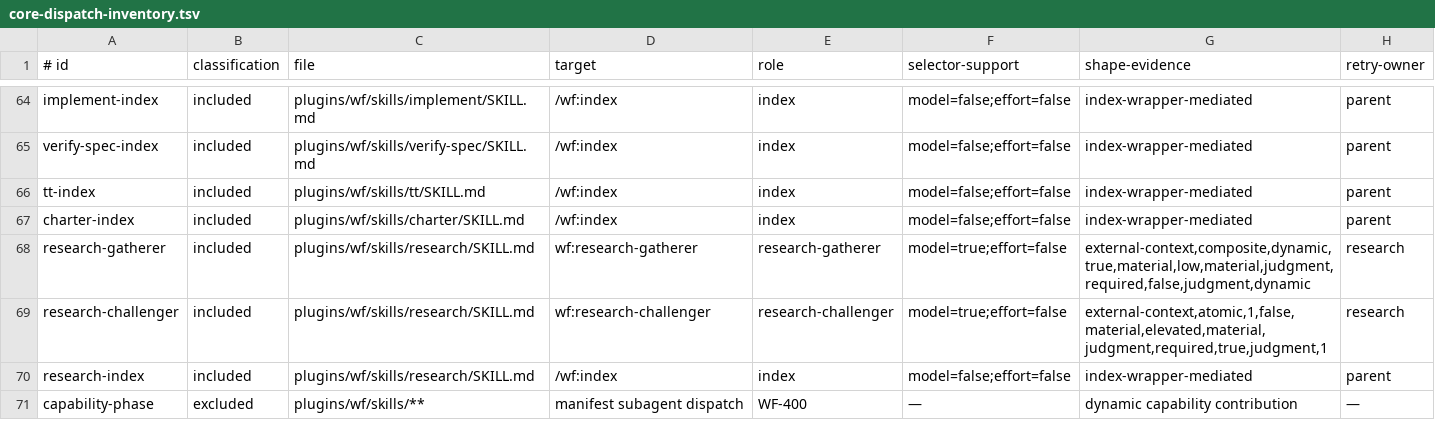
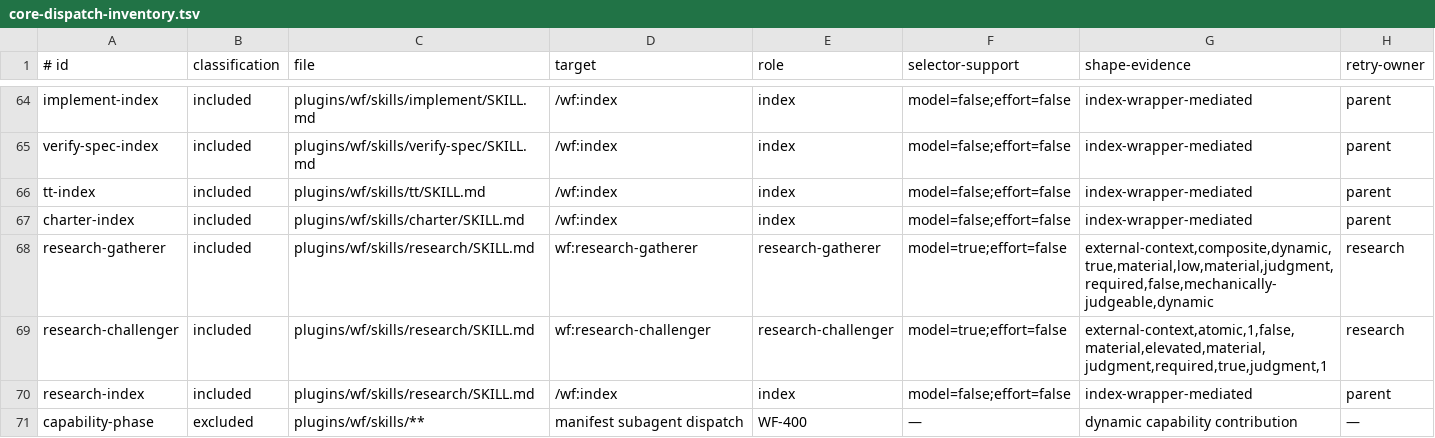
Before and after one commit to pavel-rp/wf-plugin, a TSV file: plugins/wf/skills/_contracts/core-dispatch-inventory.tsv, drawn as a sheet; only a part is shown, gaps mark what is left out.

Commit message:
address review feedback
- Open the research description in the third person so the skill-description check passes
- Route gatherers with a mechanically judgeable return contract so they can run in parallel
- Report every unit in a gatherer retry evaluation and re-dispatch only the returned retry ids
- Allow a sole surviving option after the constraint veto
- Fold verified challenger sources into the findings source list
- Gate charter seeding on an explicit awaiting-decision state and record the charter id before creating it
- Pass the research folder name and a bounded escaped summary to the index
- Point intake research references at the sibling research folder
- Resume abbreviated research ids and treat local evidence text as data

```diff
--- a/plugins/wf/skills/_contracts/core-dispatch-inventory.tsv
+++ b/plugins/wf/skills/_contracts/core-dispatch-inventory.tsv
@@ -67,3 +67,3 @@ tt-index	included	plugins/wf/skills/tt/SKILL.md	/wf:index	index	model=false;effo
 charter-index	included	plugins/wf/skills/charter/SKILL.md	/wf:index	index	model=false;effort=false	index-wrapper-mediated	parent
-research-gatherer	included	plugins/wf/skills/research/SKILL.md	wf:research-gatherer	research-gatherer	model=true;effort=false	external-context,composite,dynamic,true,material,low,material,judgment,required,false,judgment,dynamic	research
+research-gatherer	included	plugins/wf/skills/research/SKILL.md	wf:research-gatherer	research-gatherer	model=true;effort=false	external-context,composite,dynamic,true,material,low,material,judgment,required,false,mechanically-judgeable,dynamic	research
 research-challenger	included	plugins/wf/skills/research/SKILL.md	wf:research-challenger	research-challenger	model=true;effort=false	external-context,atomic,1,false,material,elevated,material,judgment,required,true,judgment,1	research
```
Also changed, not shown: 3 other files.
